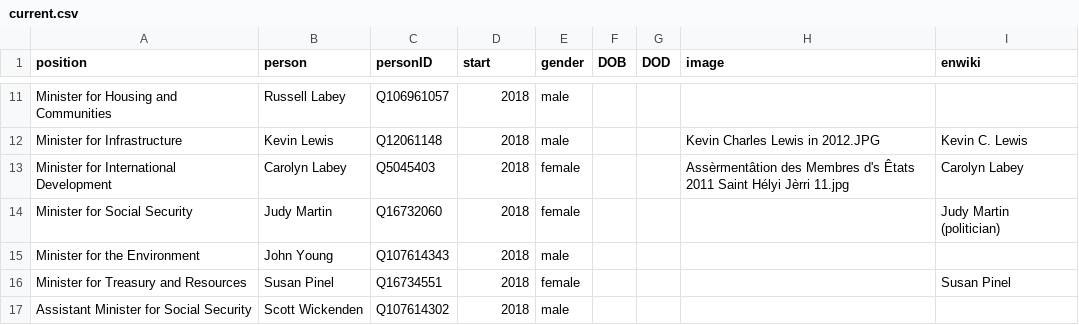
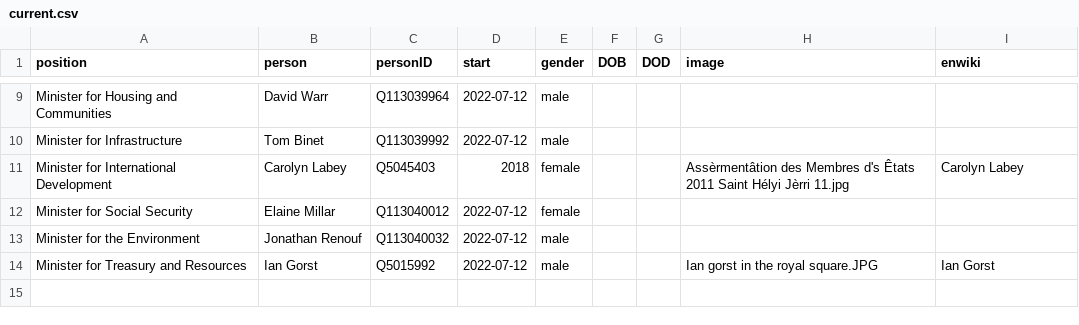
Before and after one commit to every-politician-scrapers/jersey-cabinet, a CSV file: html/current.csv, drawn as a sheet; only a part is shown, gaps mark what is left out; removed rows and columns are numbered as before the commit, all else as after; the diff covers the shown part only; the diff names each change by its address in the sheet, - before the commit and + after, or states it on an @@ line.

```diff
--- a/html/current.csv
+++ b/html/current.csv
-B9 (person): Russell Labey
+B9 (person): David Warr
-C9 (personID): Q106961057
+C9 (personID): Q113039964
-D9:D10 (start): 2018
+D9:D10 (start): 2022-07-12
-B10 (person): Kevin Lewis
+B10 (person): Tom Binet
-C10 (personID): Q12061148
+C10 (personID): Q113039992
-H10 (image): Kevin Charles Lewis in 2012.JPG
+H10 (image): (empty)
-I10 (enwiki): Kevin C. Lewis
+I10 (enwiki): (empty)
-B12 (person): Judy Martin
+B12 (person): Elaine Millar
-C12 (personID): Q16732060
+C12 (personID): Q113040012
-D12:D14 (start): 2018
+D12:D14 (start): 2022-07-12
-I12 (enwiki): Judy Martin (politician)
+I12 (enwiki): (empty)
-B13 (person): John Young
+B13 (person): Jonathan Renouf
-C13 (personID): Q107614343
+C13 (personID): Q113040032
-B14 (person): Susan Pinel
+B14 (person): Ian Gorst
-C14 (personID): Q16734551
+C14 (personID): Q5015992
-E14 (gender): female
+E14 (gender): male
-H14 (image): (empty)
+H14 (image): Ian gorst in the royal square.JPG
-I14 (enwiki): Susan Pinel
+I14 (enwiki): Ian Gorst
-row 17: Assistant Minister for Social Security | Scott Wickenden | Q107614302 | 2018 | male
```
Also changed, not shown: 2 removed rows and 32 edited cells elsewhere in this file, html/holders21.csv, 2 other files.
